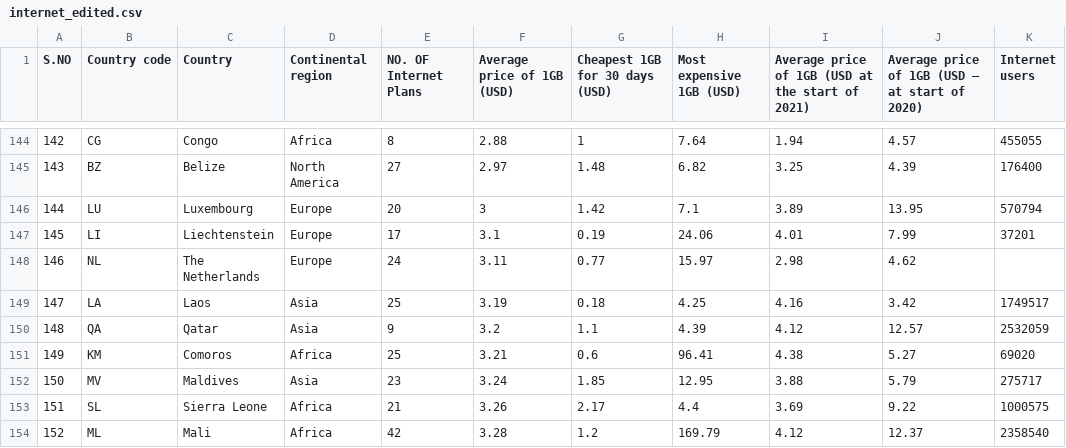
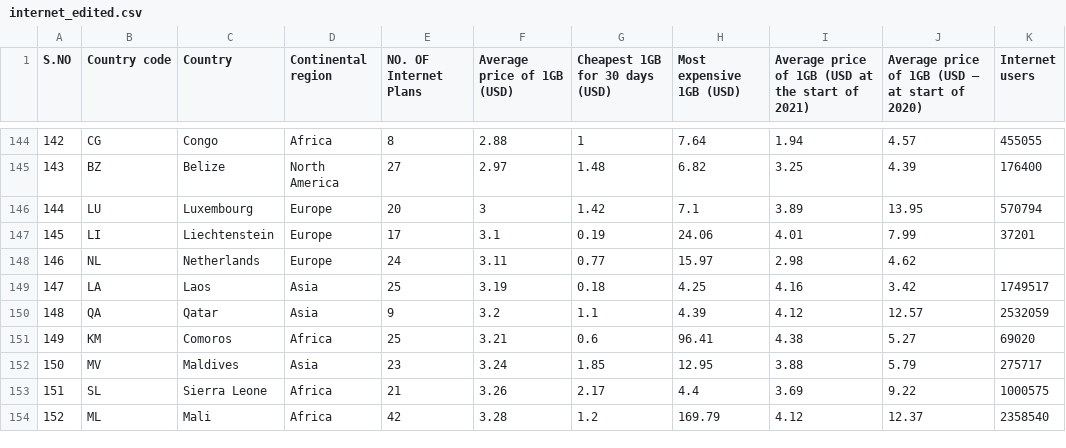
Before and after one commit to sngu0034/3179, a CSV file: data/internet_edited.csv, drawn as a sheet; only a part is shown, gaps mark what is left out; the diff names each change by its address in the sheet, - before the commit and + after, or states it on an @@ line.

Commit message:
Add files via upload
Updated country name - Netherlands

```diff
--- a/data/internet_edited.csv
+++ b/data/internet_edited.csv
-C148 (Country): The Netherlands
+C148 (Country): Netherlands
```
